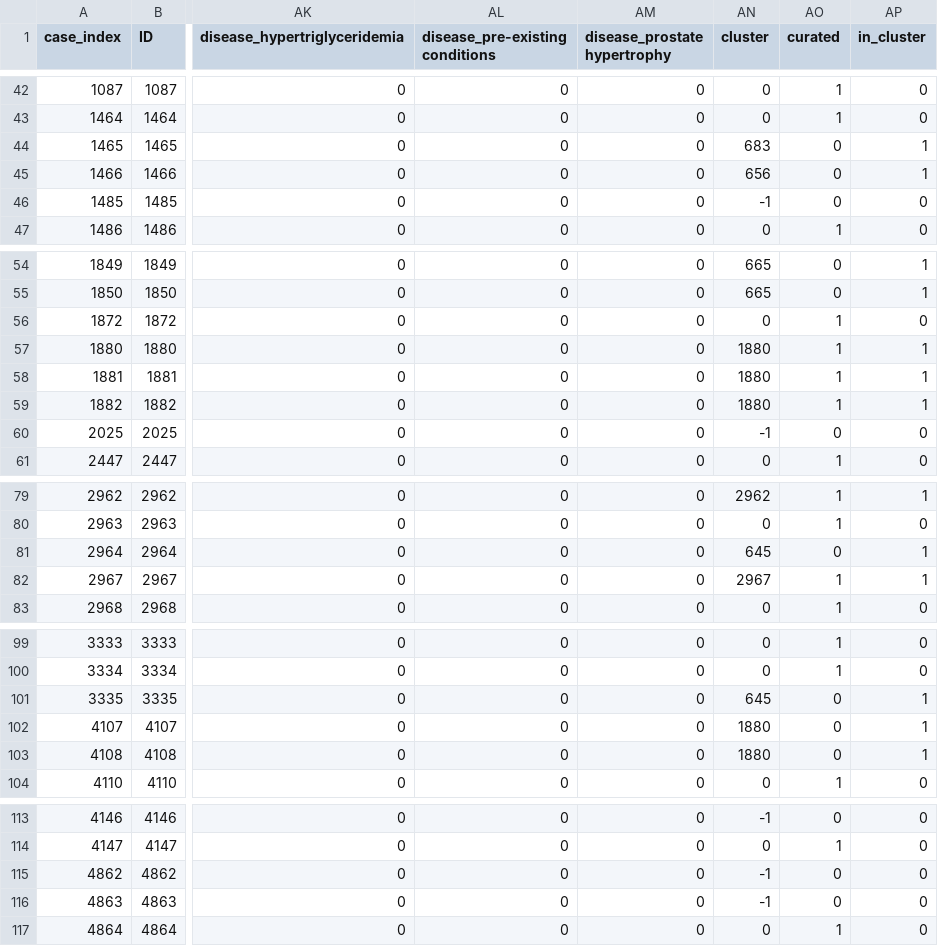
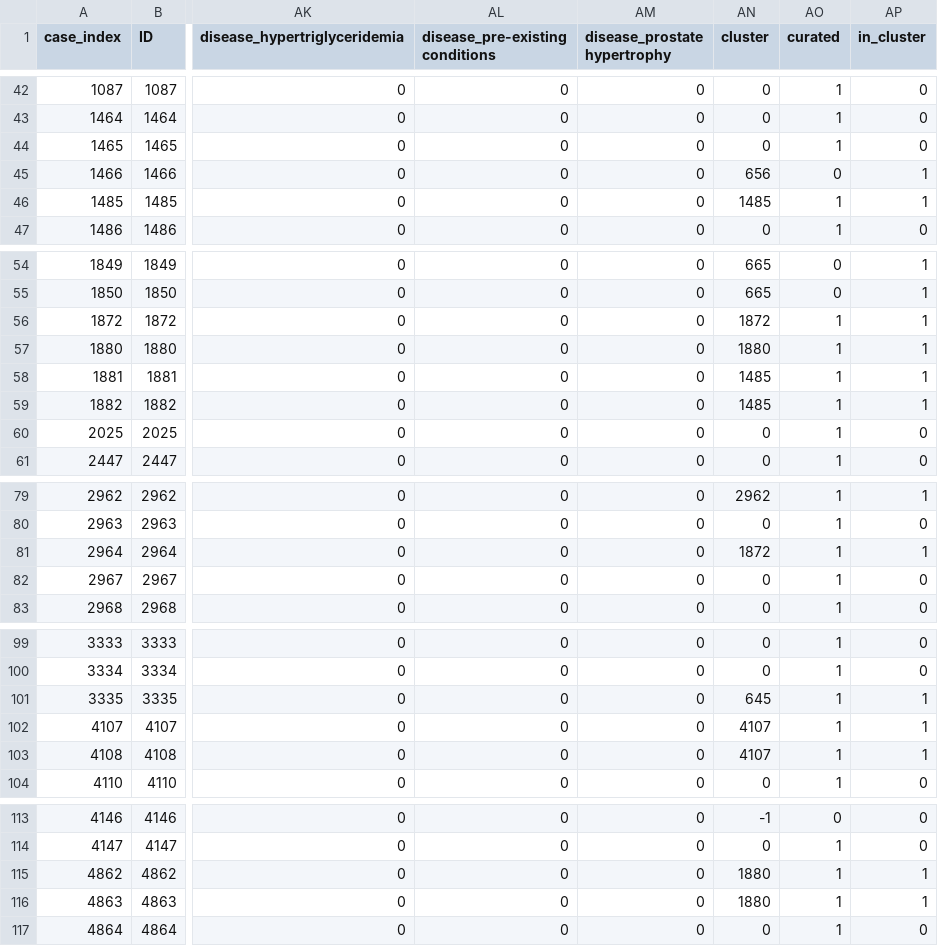
Before and after one commit to SchlittDataSci/SchlittDataSci.github.io, a CSV file: cleaned_line_list.csv, drawn as a sheet; only a part is shown, gaps mark what is left out; the diff covers the shown part only; the diff names each change by its address in the sheet, - before the commit and + after, or states it on an @@ line.

Commit message:
updated figures

```diff
--- a/cleaned_line_list.csv
+++ b/cleaned_line_list.csv
-AN44 (cluster): 683
+AN44 (cluster): 0
-AO44 (curated): 0
+AO44 (curated): 1
-AP44 (in_cluster): 1
+AP44 (in_cluster): 0
-AN46 (cluster): -1
+AN46 (cluster): 1485
-AO46 (curated): 0
+AO46 (curated): 1
-AP46 (in_cluster): 0
+AP46 (in_cluster): 1
-AN56 (cluster): 0
+AN56 (cluster): 1872
-AP56 (in_cluster): 0
+AP56 (in_cluster): 1
-AN58:AN59 (cluster): 1880
+AN58:AN59 (cluster): 1485
-AN60 (cluster): -1
+AN60 (cluster): 0
-AO60 (curated): 0
+AO60 (curated): 1
-AN81 (cluster): 645
+AN81 (cluster): 1872
-AO81 (curated): 0
+AO81 (curated): 1
-AN82 (cluster): 2967
+AN82 (cluster): 0
-AP82 (in_cluster): 1
+AP82 (in_cluster): 0
-AO101:AO103 (curated): 0
+AO101:AO103 (curated): 1
-AN102:AN103 (cluster): 1880
+AN102:AN103 (cluster): 4107
-AN115:AN116 (cluster): -1
+AN115:AN116 (cluster): 1880
-AO115:AO116 (curated): 0
+AO115:AO116 (curated): 1
-AP115:AP116 (in_cluster): 0
+AP115:AP116 (in_cluster): 1
```
Also changed, not shown: 16 edited cells elsewhere in this file, 27 other files.
